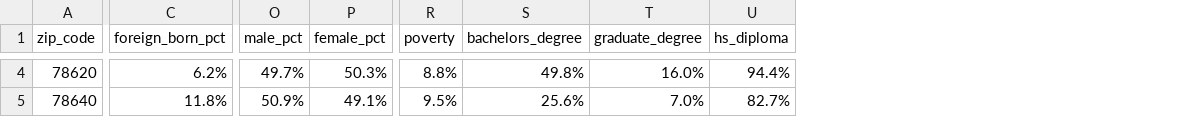
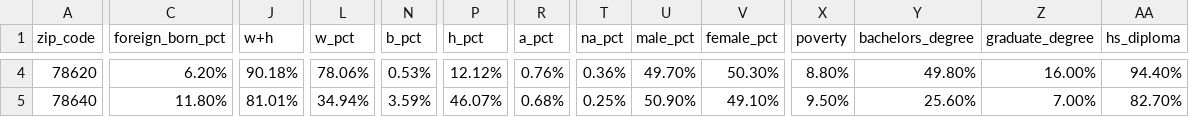
Before and after one commit to jerryvig/condados, a CSV file: zip_code_data_tx_hays.csv, drawn as a sheet; only a part is shown, gaps mark what is left out; addresses are those after the commit; the diff covers the shown part only; the diff names each change by its address in the sheet, - before the commit and + after, or states it on an @@ line.

```diff
--- a/zip_code_data_tx_hays.csv
+++ b/zip_code_data_tx_hays.csv
+column J (w+h), rows 4-5: 90.18% | 81.01%
+column L (w_pct), rows 4-5: 78.06% | 34.94%
+column N (b_pct), rows 4-5: 0.53% | 3.59%
+column P (h_pct), rows 4-5: 12.12% | 46.07%
+column R (a_pct), rows 4-5: 0.76% | 0.68%
+column T (na_pct), rows 4-5: 0.36% | 0.25%
-C4 (foreign_born_pct): 6.2%
+C4 (foreign_born_pct): 6.20%
-U4 (male_pct): 49.7%
+U4 (male_pct): 49.70%
-V4 (female_pct): 50.3%
+V4 (female_pct): 50.30%
-X4 (poverty): 8.8%
+X4 (poverty): 8.80%
-Y4 (bachelors_degree): 49.8%
+Y4 (bachelors_degree): 49.80%
-Z4 (graduate_degree): 16.0%
+Z4 (graduate_degree): 16.00%
-AA4 (hs_diploma): 94.4%
+AA4 (hs_diploma): 94.40%
-C5 (foreign_born_pct): 11.8%
+C5 (foreign_born_pct): 11.80%
-U5 (male_pct): 50.9%
+U5 (male_pct): 50.90%
-V5 (female_pct): 49.1%
+V5 (female_pct): 49.10%
-X5 (poverty): 9.5%
+X5 (poverty): 9.50%
-Y5 (bachelors_degree): 25.6%
+Y5 (bachelors_degree): 25.60%
-Z5 (graduate_degree): 7.0%
+Z5 (graduate_degree): 7.00%
-AA5 (hs_diploma): 82.7%
+AA5 (hs_diploma): 82.70%
```
Also changed, not shown: 62 edited cells elsewhere in this file.
